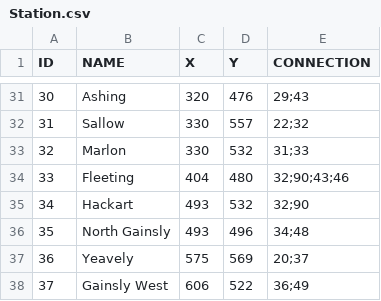
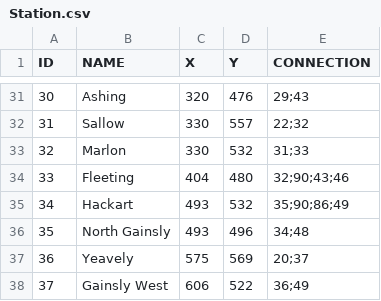
Before and after one commit to cjpmaubry/MetroOfGotham, a CSV file: Station.csv, drawn as a sheet; only a part is shown, gaps mark what is left out.

Commit message:
correct station.csv

```diff
--- a/Station.csv
+++ b/Station.csv
@@ -34,3 +34,3 @@
 33,"Fleeting",404,480,32;90;43;46
-34,"Hackart",493,532,32;90
+34,"Hackart",493,532,35;90;86;49
 35,"North Gainsly",493,496,34;48
```
Also changed, not shown: 1 other file.
